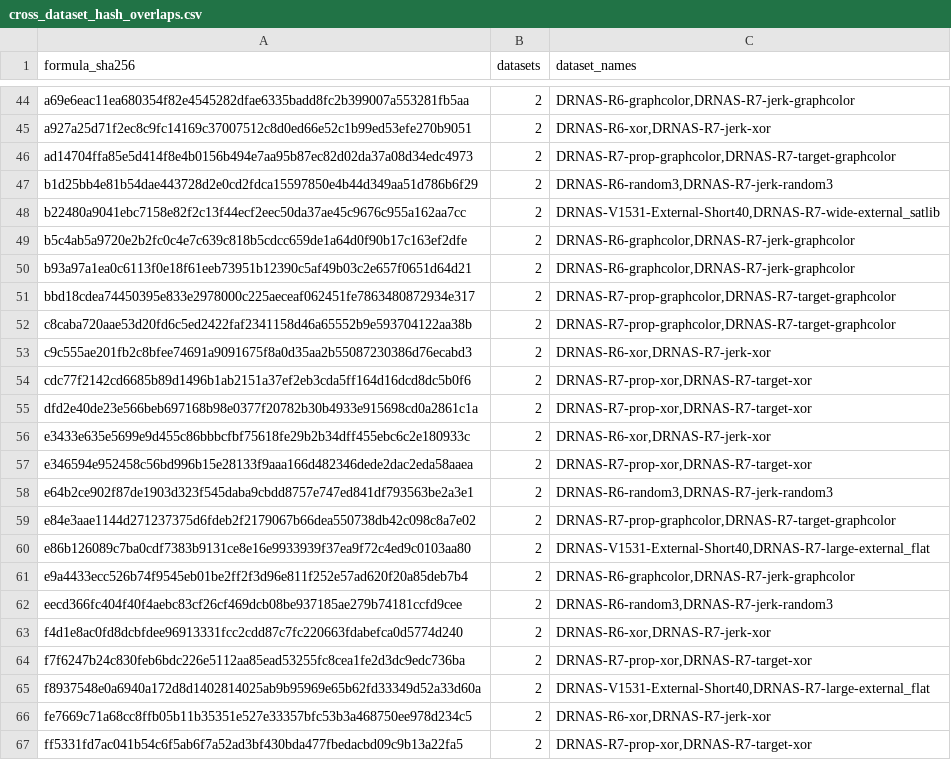
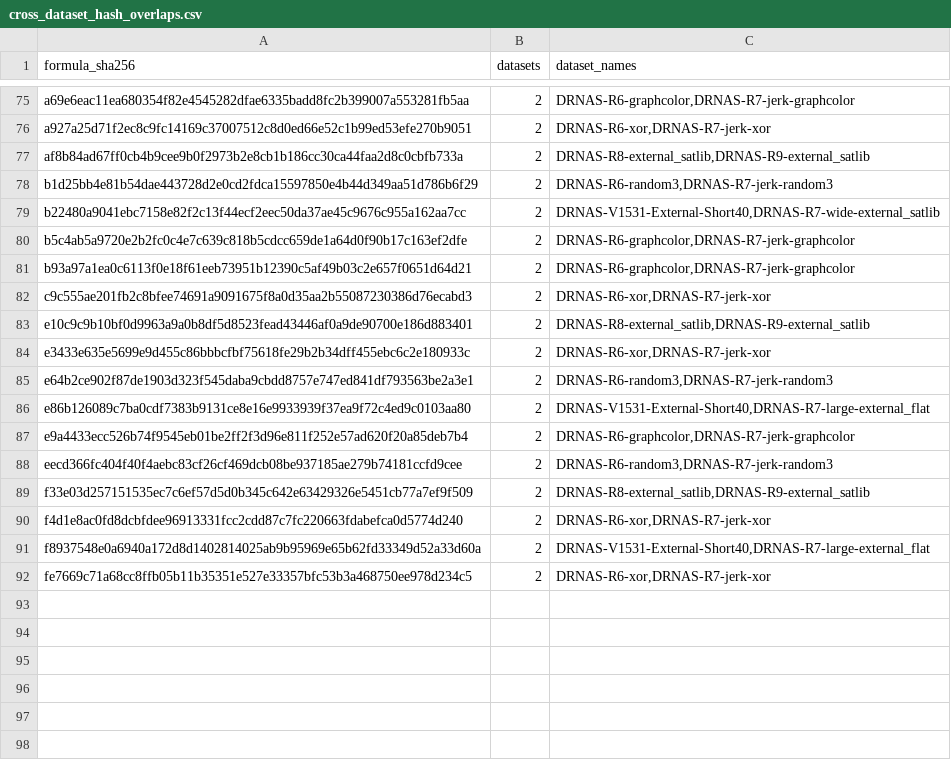
Before and after one commit to Frane12/AndroidGameTest, a CSV file: research/sat-analytics-data/current/cross_dataset_hash_overlaps.csv, drawn as a sheet; only a part is shown, gaps mark what is left out; the diff covers the shown part only.

```diff
--- a/research/sat-analytics-data/current/cross_dataset_hash_overlaps.csv
+++ b/research/sat-analytics-data/current/cross_dataset_hash_overlaps.csv
@@ -45,3 +76,3 @@ a69e6eac11ea680354f82e4545282dfae6335badd8fc2b399007a553281fb5aa,2,"DRNAS-R6-gra
 a927a25d71f2ec8c9fc14169c37007512c8d0ed66e52c1b99ed53efe270b9051,2,"DRNAS-R6-xor,DRNAS-R7-jerk-xor"
-ad14704ffa85e5d414f8e4b0156b494e7aa95b87ec82d02da37a08d34edc4973,2,"DRNAS-R7-prop-graphcolor,DRNAS-R7-target-graphcolor"
+af8b84ad67ff0cb4b9cee9b0f2973b2e8cb1b186cc30ca44faa2d8c0cbfb733a,2,"DRNAS-R8-external_satlib,DRNAS-R9-external_satlib"
 b1d25bb4e81b54dae443728d2e0cd2fdca15597850e4b44d349aa51d786b6f29,2,"DRNAS-R6-random3,DRNAS-R7-jerk-random3"
@@ -50,11 +81,6 @@ b5c4ab5a9720e2b2fc0c4e7c639c818b5cdcc659de1a64d0f90b17c163ef2dfe,2,"DRNAS-R6-gra
 b93a97a1ea0c6113f0e18f61eeb73951b12390c5af49b03c2e657f0651d64d21,2,"DRNAS-R6-graphcolor,DRNAS-R7-jerk-graphcolor"
-bbd18cdea74450395e833e2978000c225aeceaf062451fe7863480872934e317,2,"DRNAS-R7-prop-graphcolor,DRNAS-R7-target-graphcolor"
-c8caba720aae53d20fd6c5ed2422faf2341158d46a65552b9e593704122aa38b,2,"DRNAS-R7-prop-graphcolor,DRNAS-R7-target-graphcolor"
 c9c555ae201fb2c8bfee74691a9091675f8a0d35aa2b55087230386d76ecabd3,2,"DRNAS-R6-xor,DRNAS-R7-jerk-xor"
-cdc77f2142cd6685b89d1496b1ab2151a37ef2eb3cda5ff164d16dcd8dc5b0f6,2,"DRNAS-R7-prop-xor,DRNAS-R7-target-xor"
-dfd2e40de23e566beb697168b98e0377f20782b30b4933e915698cd0a2861c1a,2,"DRNAS-R7-prop-xor,DRNAS-R7-target-xor"
+e10c9c9b10bf0d9963a9a0b8df5d8523fead43446af0a9de90700e186d883401,2,"DRNAS-R8-external_satlib,DRNAS-R9-external_satlib"
 e3433e635e5699e9d455c86bbbcfbf75618fe29b2b34dff455ebc6c2e180933c,2,"DRNAS-R6-xor,DRNAS-R7-jerk-xor"
-e346594e952458c56bd996b15e28133f9aaa166d482346dede2dac2eda58aaea,2,"DRNAS-R7-prop-xor,DRNAS-R7-target-xor"
 e64b2ce902f87de1903d323f545daba9cbdd8757e747ed841df793563be2a3e1,2,"DRNAS-R6-random3,DRNAS-R7-jerk-random3"
-e84e3aae1144d271237375d6fdeb2f2179067b66dea550738db42c098c8a7e02,2,"DRNAS-R7-prop-graphcolor,DRNAS-R7-target-graphcolor"
 e86b126089c7ba0cdf7383b9131ce8e16e9933939f37ea9f72c4ed9c0103aa80,2,"DRNAS-V1531-External-Short40,DRNAS-R7-large-external_flat"
@@ -62,6 +88,5 @@ e9a4433ecc526b74f9545eb01be2ff2f3d96e811f252e57ad620f20a85deb7b4,2,"DRNAS-R6-gra
 eecd366fc404f40f4aebc83cf26cf469dcb08be937185ae279b74181ccfd9cee,2,"DRNAS-R6-random3,DRNAS-R7-jerk-random3"
+f33e03d257151535ec7c6ef57d5d0b345c642e63429326e5451cb77a7ef9f509,2,"DRNAS-R8-external_satlib,DRNAS-R9-external_satlib"
 f4d1e8ac0fd8dcbfdee96913331fcc2cdd87c7fc220663fdabefca0d5774d240,2,"DRNAS-R6-xor,DRNAS-R7-jerk-xor"
-f7f6247b24c830feb6bdc226e5112aa85ead53255fc8cea1fe2d3dc9edc736ba,2,"DRNAS-R7-prop-xor,DRNAS-R7-target-xor"
 f8937548e0a6940a172d8d1402814025ab9b95969e65b62fd33349d52a33d60a,2,"DRNAS-V1531-External-Short40,DRNAS-R7-large-external_flat"
 fe7669c71a68cc8ffb05b11b35351e527e33357bfc53b3a468750ee978d234c5,2,"DRNAS-R6-xor,DRNAS-R7-jerk-xor"
-ff5331fd7ac041b54c6f5ab6f7a52ad3bf430bda477fbedacbd09c9b13a22fa5,2,"DRNAS-R7-prop-xor,DRNAS-R7-target-xor"
```
Also changed, not shown: 36 added rows, 5 removed rows and 12 edited cells elsewhere in this file, research/sat-analytics-data/current/datasets.csv, research/sat-analytics-data/current/grouped.csv, 10 other files.
